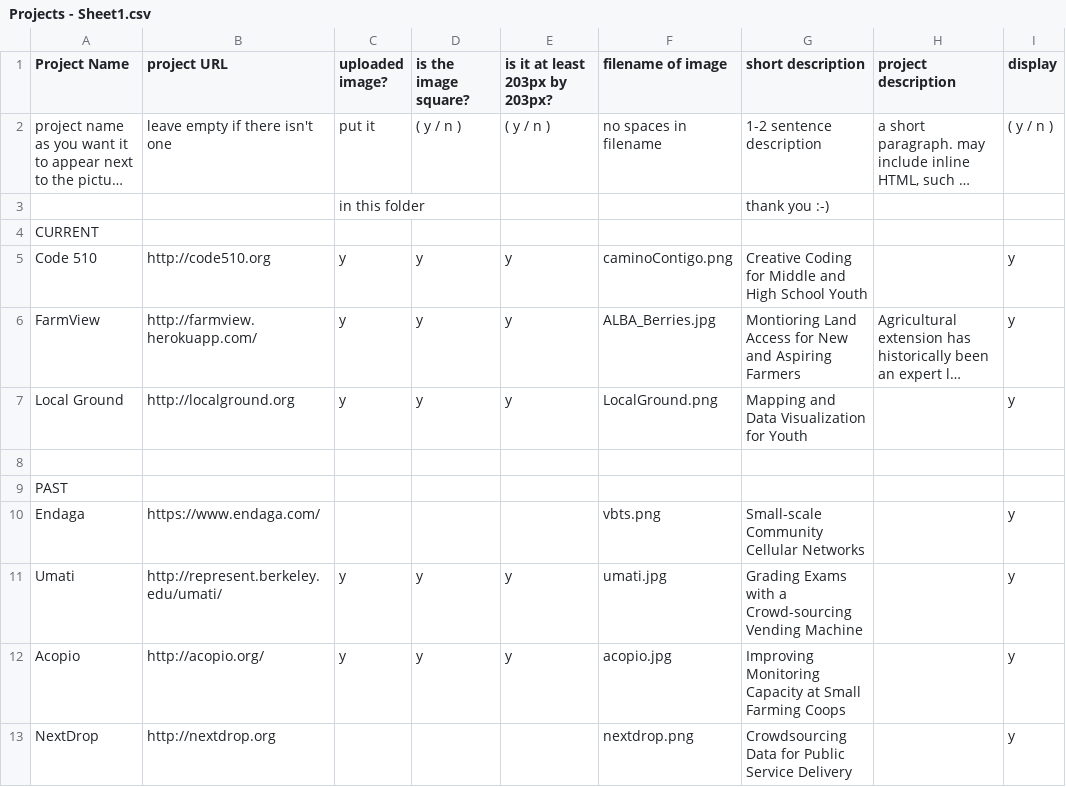
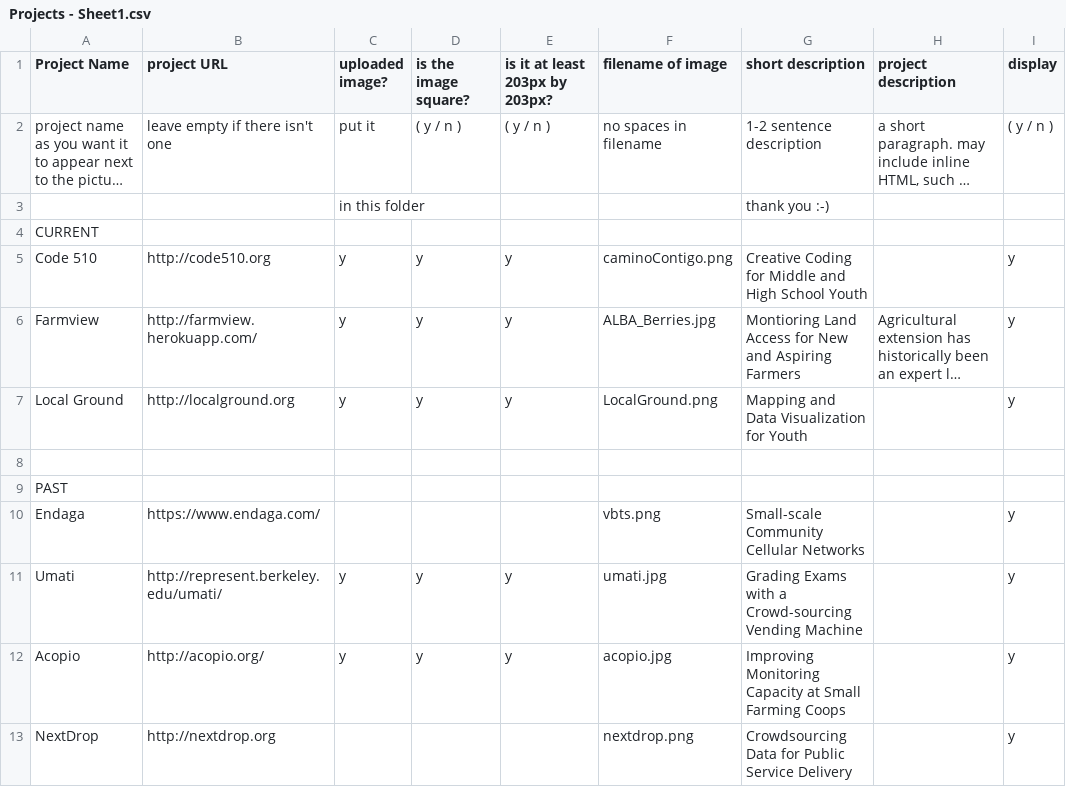
Before and after one commit to Noura/represent, a CSV file: data/Projects - Sheet1.csv, drawn as a sheet; only a part is shown; long unchanged cells end in …; the diff names each change by its address in the sheet, - before the commit and + after, or states it on an @@ line.

```diff
--- a/data/Projects - Sheet1.csv
+++ b/data/Projects - Sheet1.csv
-A6 (Project Name): FarmView
+A6 (Project Name): Farmview
```
Also changed, not shown: 2 other files.
